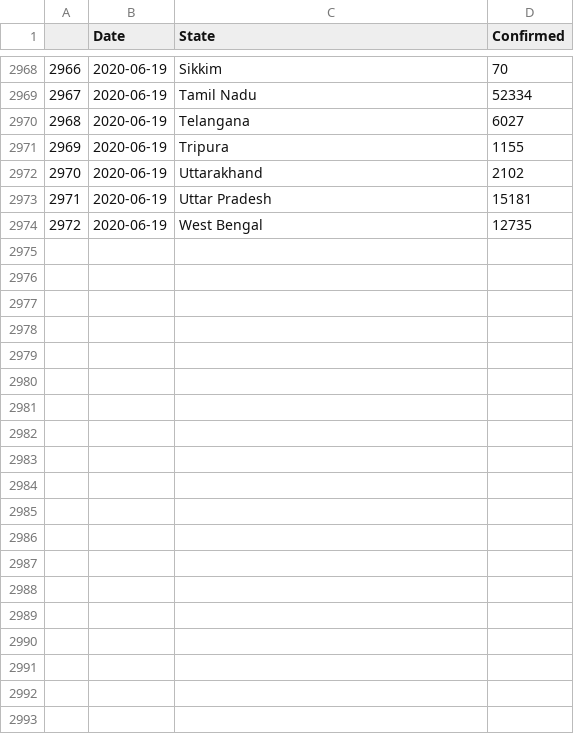
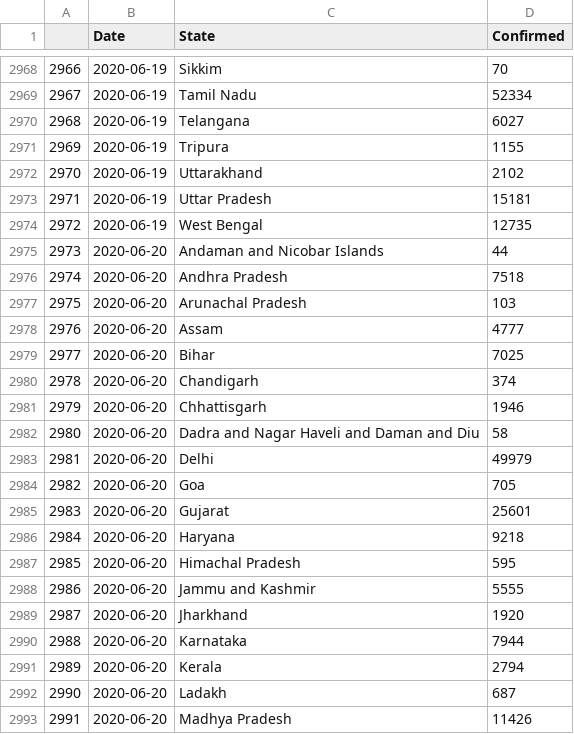
Before and after one commit to malahal/covid19, a CSV file: covid19-india-data.csv, drawn as a sheet; only a part is shown, gaps mark what is left out; the diff covers the shown part only; the diff names each change by its address in the sheet, - before the commit and + after, or states it on an @@ line.

```diff
--- a/covid19-india-data.csv
+++ b/covid19-india-data.csv
+row 2975: 2973 | 2020-06-20 | Andaman and Nicobar Islands | 44
+row 2976: 2974 | 2020-06-20 | Andhra Pradesh | 7518
+row 2977: 2975 | 2020-06-20 | Arunachal Pradesh | 103
+row 2978: 2976 | 2020-06-20 | Assam | 4777
+row 2979: 2977 | 2020-06-20 | Bihar | 7025
+row 2980: 2978 | 2020-06-20 | Chandigarh | 374
+row 2981: 2979 | 2020-06-20 | Chhattisgarh | 1946
+row 2982: 2980 | 2020-06-20 | Dadra and Nagar Haveli and Daman and Diu | 58
+row 2983: 2981 | 2020-06-20 | Delhi | 49979
+row 2984: 2982 | 2020-06-20 | Goa | 705
+row 2985: 2983 | 2020-06-20 | Gujarat | 25601
+row 2986: 2984 | 2020-06-20 | Haryana | 9218
+row 2987: 2985 | 2020-06-20 | Himachal Pradesh | 595
+row 2988: 2986 | 2020-06-20 | Jammu and Kashmir | 5555
+row 2989: 2987 | 2020-06-20 | Jharkhand | 1920
+row 2990: 2988 | 2020-06-20 | Karnataka | 7944
+row 2991: 2989 | 2020-06-20 | Kerala | 2794
+row 2992: 2990 | 2020-06-20 | Ladakh | 687
+row 2993: 2991 | 2020-06-20 | Madhya Pradesh | 11426
```
Also changed, not shown: 16 added rows elsewhere in this file, 4 other files.
